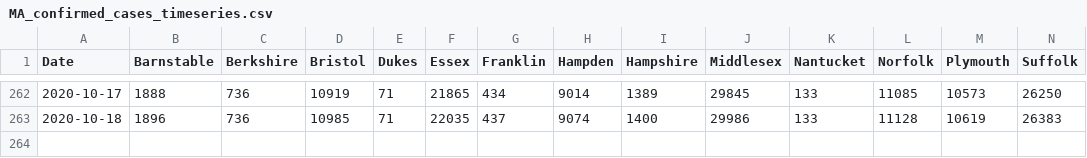
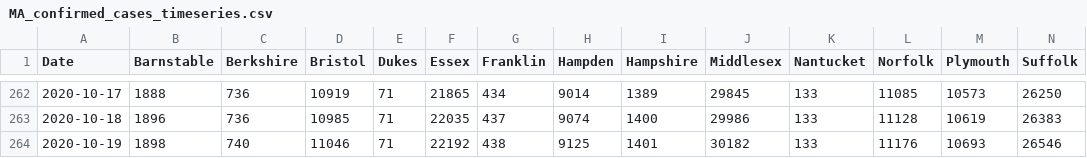
Before and after one commit to cmolodo/covid-19, a CSV file: MA_confirmed_cases_timeseries.csv, drawn as a sheet; only a part is shown, gaps mark what is left out; rows hold the shown columns only; the diff names each change by its address in the sheet, - before the commit and + after, or states it on an @@ line.

Commit message:
Add data for 2020-10-18/19

```diff
--- a/MA_confirmed_cases_timeseries.csv
+++ b/MA_confirmed_cases_timeseries.csv
+row 264: 2020-10-19 | 1898 | 740 | 11046 | 71 | 22192 | 438 | 9125 | 1401 | 30182 | 133 | 11176 | 10693 | 26546
```
Also changed, not shown: CA_cases_timeseries.csv, CA_deaths_timeseries.csv, 7 other files.
